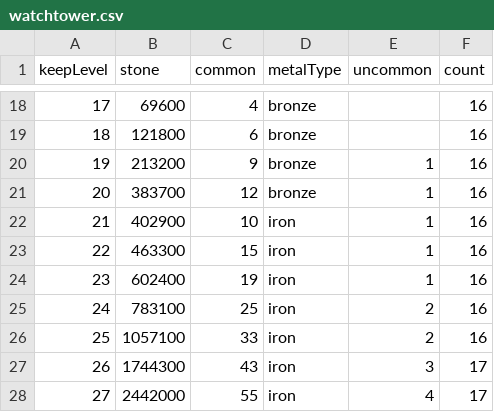
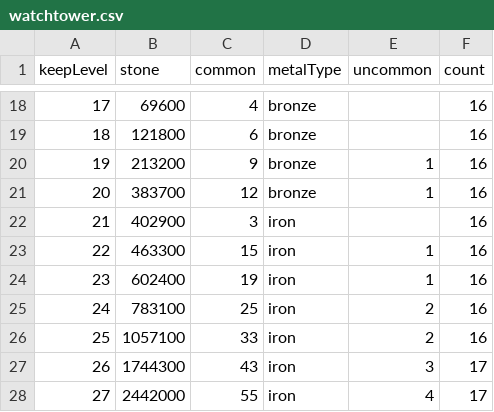
Before and after one commit to MinusW/KM-ToolBox, a CSV file: data/buildings/watchtower.csv, drawn as a sheet; only a part is shown, gaps mark what is left out.

Commit message:
data(building): update K21 watch tower upgrade cost

```diff
--- a/data/buildings/watchtower.csv
+++ b/data/buildings/watchtower.csv
@@ -21,3 +21,3 @@ keepLevel;stone;common;metalType;uncommon;count
 20;383700;12;bronze;1;16
-21;402900;10;iron;1;16
+21;402900;3;iron;;16
 22;463300;15;iron;1;16
```
